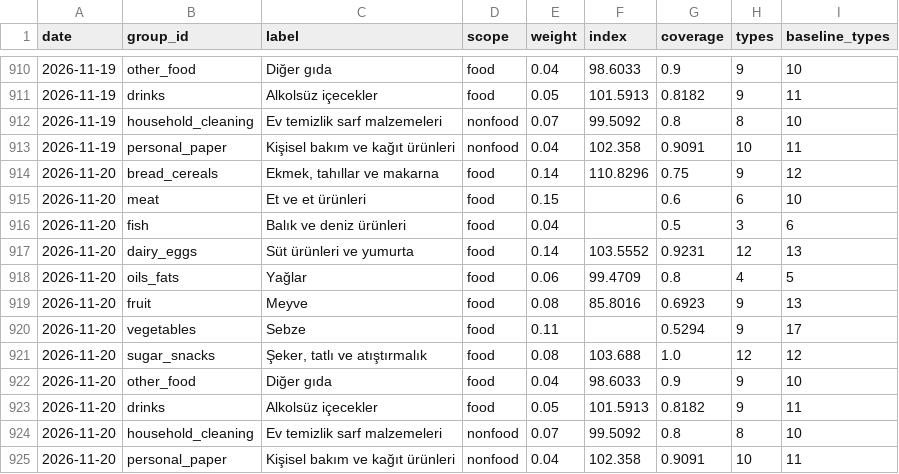
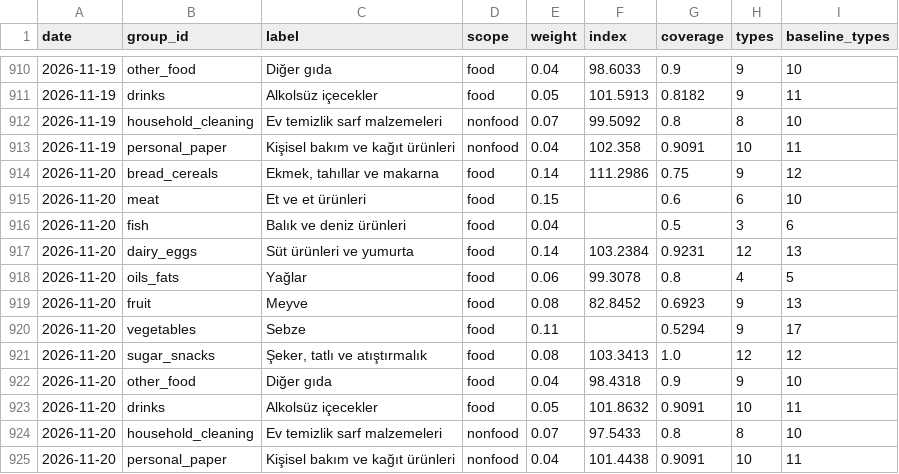
Before and after one commit to onurcan-b/acik-sepet, a CSV file: data/v0.4/category_indices.csv, drawn as a sheet; only a part is shown, gaps mark what is left out.

```diff
--- a/data/v0.4/category_indices.csv
+++ b/data/v0.4/category_indices.csv
@@ -913,13 +913,13 @@ date,group_id,label,scope,weight,index,coverage,types,baseline_types
 2026-11-19,personal_paper,Kişisel bakım ve kağıt ürünleri,nonfood,0.04,102.358,0.9091,10,11
-2026-11-20,bread_cereals,"Ekmek, tahıllar ve makarna",food,0.14,110.8296,0.75,9,12
+2026-11-20,bread_cereals,"Ekmek, tahıllar ve makarna",food,0.14,111.2986,0.75,9,12
 2026-11-20,meat,Et ve et ürünleri,food,0.15,,0.6,6,10
 2026-11-20,fish,Balık ve deniz ürünleri,food,0.04,,0.5,3,6
-2026-11-20,dairy_eggs,Süt ürünleri ve yumurta,food,0.14,103.5552,0.9231,12,13
-2026-11-20,oils_fats,Yağlar,food,0.06,99.4709,0.8,4,5
-2026-11-20,fruit,Meyve,food,0.08,85.8016,0.6923,9,13
+2026-11-20,dairy_eggs,Süt ürünleri ve yumurta,food,0.14,103.2384,0.9231,12,13
+2026-11-20,oils_fats,Yağlar,food,0.06,99.3078,0.8,4,5
+2026-11-20,fruit,Meyve,food,0.08,82.8452,0.6923,9,13
 2026-11-20,vegetables,Sebze,food,0.11,,0.5294,9,17
-2026-11-20,sugar_snacks,"Şeker, tatlı ve atıştırmalık",food,0.08,103.688,1.0,12,12
-2026-11-20,other_food,Diğer gıda,food,0.04,98.6033,0.9,9,10
-2026-11-20,drinks,Alkolsüz içecekler,food,0.05,101.5913,0.8182,9,11
-2026-11-20,household_cleaning,Ev temizlik sarf malzemeleri,nonfood,0.07,99.5092,0.8,8,10
-2026-11-20,personal_paper,Kişisel bakım ve kağıt ürünleri,nonfood,0.04,102.358,0.9091,10,11
+2026-11-20,sugar_snacks,"Şeker, tatlı ve atıştırmalık",food,0.08,103.3413,1.0,12,12
+2026-11-20,other_food,Diğer gıda,food,0.04,98.4318,0.9,9,10
+2026-11-20,drinks,Alkolsüz içecekler,food,0.05,101.8632,0.9091,10,11
+2026-11-20,household_cleaning,Ev temizlik sarf malzemeleri,nonfood,0.07,97.5433,0.8,8,10
+2026-11-20,personal_paper,Kişisel bakım ve kağıt ürünleri,nonfood,0.04,101.4438,0.9091,10,11
```
Also changed, not shown: data/v0.4/index.csv, data/v0.4/type_indices.csv, 19 other files.
